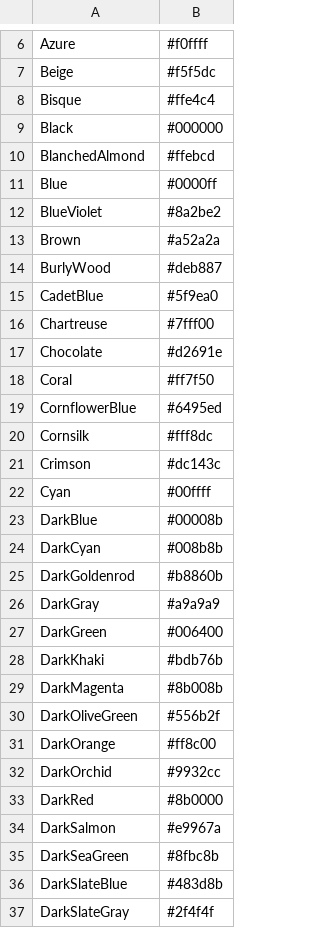
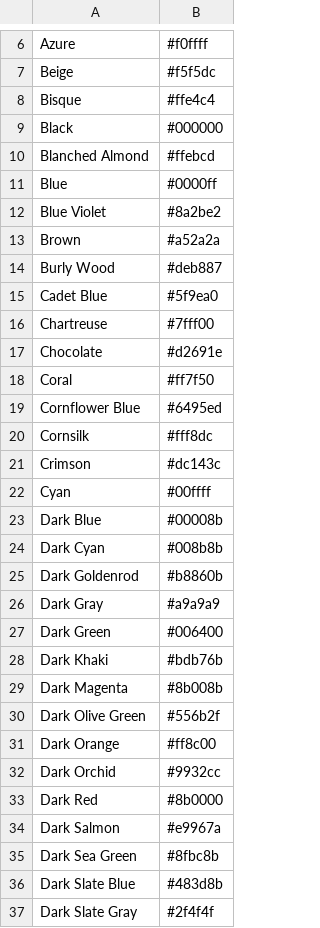
Before and after one commit to DanJBower/ColourOfTheMonth, a CSV file: colours.csv, drawn as a sheet; only a part is shown, gaps mark what is left out; the diff covers the shown part only.

```diff
--- a/colours.csv
+++ b/colours.csv
@@ -9,8 +9,8 @@ Bisque,#ffe4c4
 Black,#000000
-BlanchedAlmond,#ffebcd
+Blanched Almond,#ffebcd
 Blue,#0000ff
-BlueViolet,#8a2be2
+Blue Violet,#8a2be2
 Brown,#a52a2a
-BurlyWood,#deb887
-CadetBlue,#5f9ea0
+Burly Wood,#deb887
+Cadet Blue,#5f9ea0
 Chartreuse,#7fff00
@@ -18,3 +18,3 @@ Chocolate,#d2691e
 Coral,#ff7f50
-CornflowerBlue,#6495ed
+Cornflower Blue,#6495ed
 Cornsilk,#fff8dc
@@ -22,16 +22,16 @@ Crimson,#dc143c
 Cyan,#00ffff
-DarkBlue,#00008b
-DarkCyan,#008b8b
-DarkGoldenrod,#b8860b
-DarkGray,#a9a9a9
-DarkGreen,#006400
-DarkKhaki,#bdb76b
-DarkMagenta,#8b008b
-DarkOliveGreen,#556b2f
-DarkOrange,#ff8c00
-DarkOrchid,#9932cc
-DarkRed,#8b0000
-DarkSalmon,#e9967a
-DarkSeaGreen,#8fbc8b
-DarkSlateBlue,#483d8b
-DarkSlateGray,#2f4f4f
+Dark Blue,#00008b
+Dark Cyan,#008b8b
+Dark Goldenrod,#b8860b
+Dark Gray,#a9a9a9
+Dark Green,#006400
+Dark Khaki,#bdb76b
+Dark Magenta,#8b008b
+Dark Olive Green,#556b2f
+Dark Orange,#ff8c00
+Dark Orchid,#9932cc
+Dark Red,#8b0000
+Dark Salmon,#e9967a
+Dark Sea Green,#8fbc8b
+Dark Slate Blue,#483d8b
+Dark Slate Gray,#2f4f4f
```
Also changed, not shown: 70 edited cells elsewhere in this file, 1 other file.
